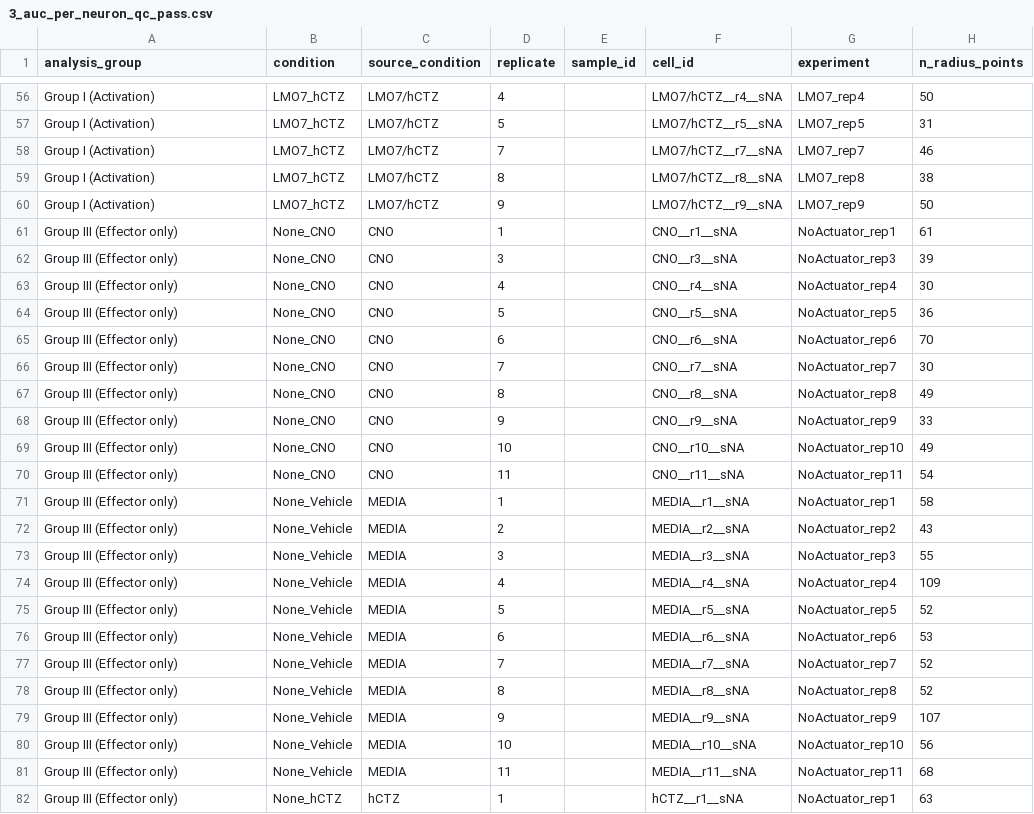
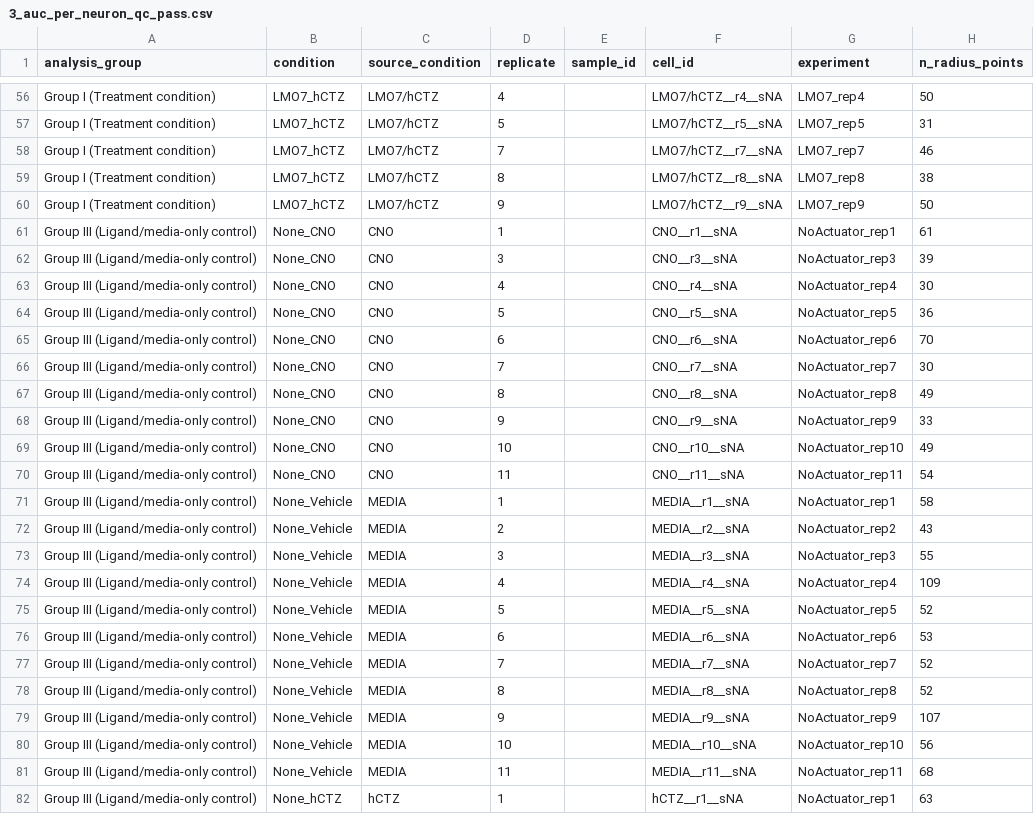
Before and after one commit to ecresp1el/chemogenetic_study_paper, a CSV file: output/stats/fast_fix/3_auc_per_neuron_qc_pass.csv, drawn as a sheet; only a part is shown, gaps mark what is left out; the diff covers the shown part only; the diff names each change by its address in the sheet, - before the commit and + after, or states it on an @@ line.

```diff
--- a/output/stats/fast_fix/3_auc_per_neuron_qc_pass.csv
+++ b/output/stats/fast_fix/3_auc_per_neuron_qc_pass.csv
-A56:A60 (analysis_group): Group I (Activation)
+A56:A60 (analysis_group): Group I (Treatment condition)
-A61:A82 (analysis_group): Group III (Effector only)
+A61:A82 (analysis_group): Group III (Ligand/media-only control)
```
Also changed, not shown: 96 edited cells elsewhere in this file, output/cell_counts_by_group_condition.csv, output/stats/fast_fix/2_auc_per_neuron_raw.csv, 23 other files.
